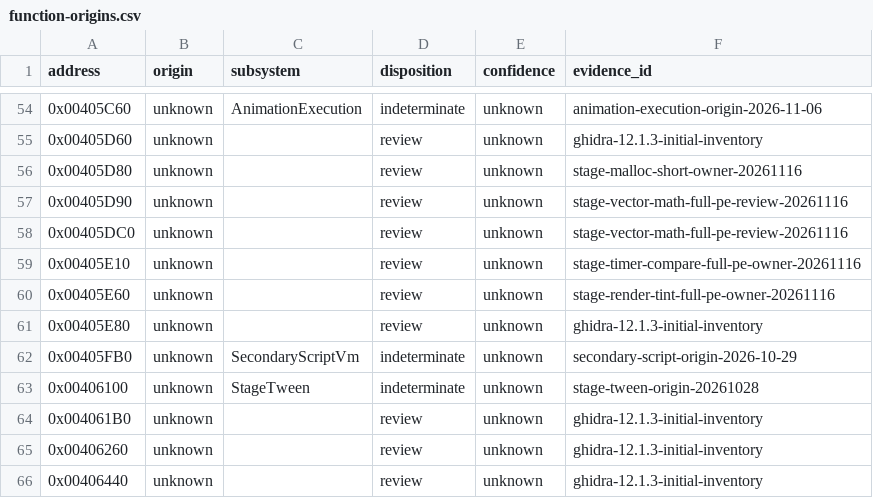
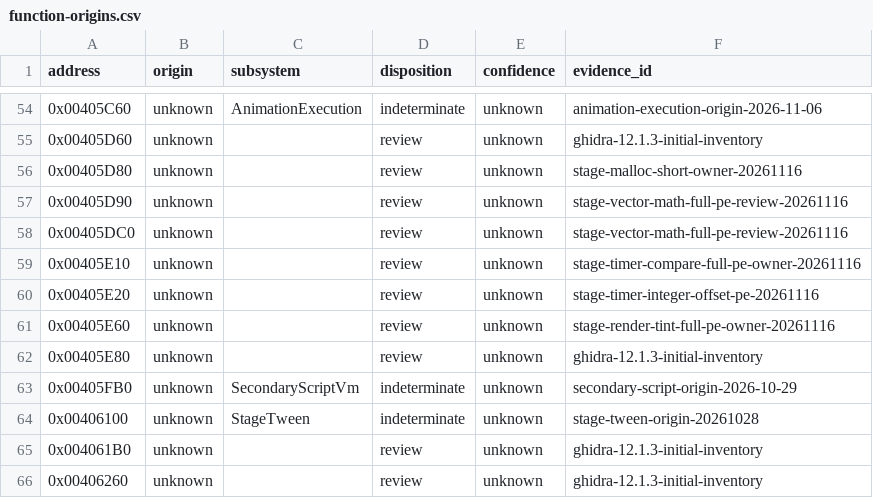
Before and after one commit to N0zoM1z0/th11, a CSV file: config/function-origins.csv, drawn as a sheet; only a part is shown, gaps mark what is left out; the shorter side is filled out with more unchanged rows; the diff names each change by its address in the sheet, - before the commit and + after, or states it on an @@ line.

```diff
--- a/config/function-origins.csv
+++ b/config/function-origins.csv
+row 60: 0x00405E20 | unknown |  | review | unknown | stage-timer-integer-offset-pe-20261116
```
Also changed, not shown: config/function-boundaries.csv, config/implemented.csv, 10 other files.
